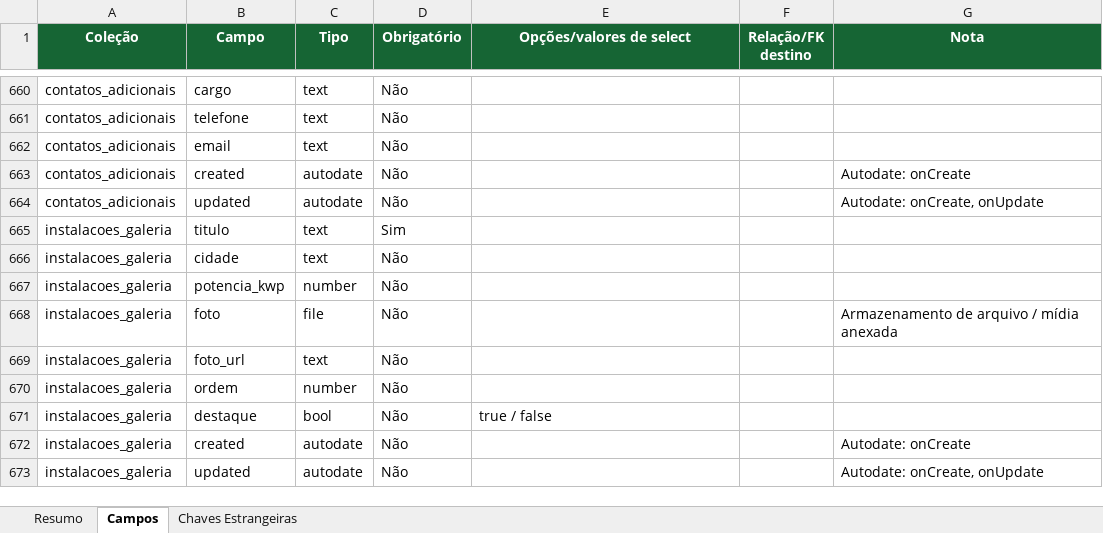
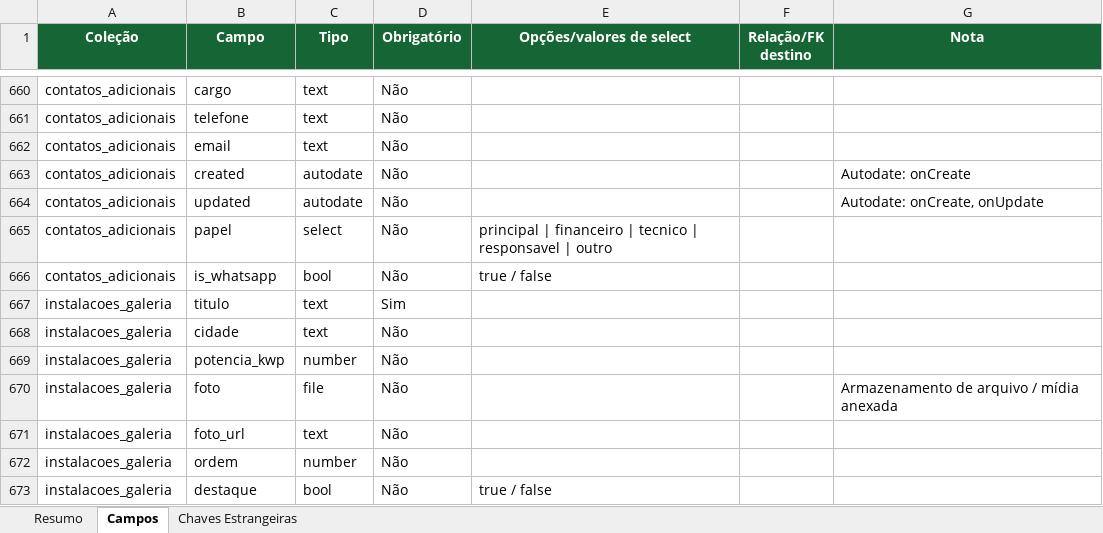
Before and after one commit to joaovictorbfuchs-cell/crm-delfos-solar-1m9ann9u0, an Excel workbook: public/schema-delfos-solar.xlsx, sheet Campos, drawn as a sheet; only a part is shown, gaps mark what is left out; the shorter side is filled out with more unchanged rows; values as stored, in another font and other column widths than the file's, no borders; the diff names each change by its address in the sheet, - before the commit and + after, or states it on an @@ line.

Commit message:
feat: adicionar visão consolidada de contatos e campos aditivos de papel e WhatsApp

```diff
--- a/public/schema-delfos-solar.xlsx (sheet Campos)
+++ b/public/schema-delfos-solar.xlsx (sheet Campos)
+row 665: contatos_adicionais | papel | select | Não | principal | financeiro | tecnico | responsavel | outro
+row 666: contatos_adicionais | is_whatsapp | bool | Não | true / false
```
Also changed, not shown: sheet Resumo, 21 other files.
